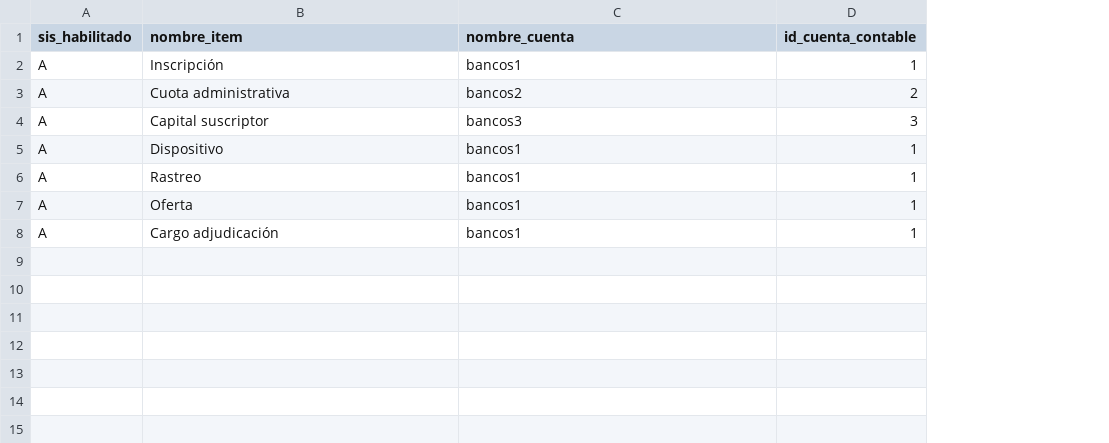
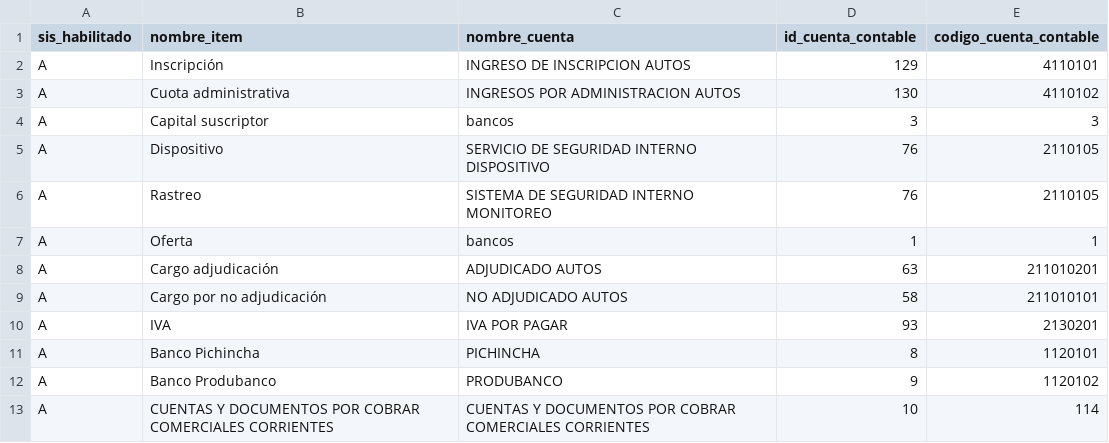
Before and after one commit to DeckxelSoftware/prontiauto, a CSV file: ProntiAuto/src/main/resources/data/003_item_cobro_pago.csv, drawn as a sheet; the diff names each change by its address in the sheet, - before the commit and + after, or states it on an @@ line.

```diff
--- a/ProntiAuto/src/main/resources/data/003_item_cobro_pago.csv
+++ b/ProntiAuto/src/main/resources/data/003_item_cobro_pago.csv
+column E (codigo_cuenta_contable), rows 2-8: 4110101 | 4110102 | 3 | 2110105 | 2110105 | 1 | 211010201
-C2 (nombre_cuenta): bancos1
+C2 (nombre_cuenta): INGRESO DE INSCRIPCION AUTOS
-D2 (id_cuenta_contable): 1
+D2 (id_cuenta_contable): 129
-C3 (nombre_cuenta): bancos2
+C3 (nombre_cuenta): INGRESOS POR ADMINISTRACION AUTOS
-D3 (id_cuenta_contable): 2
+D3 (id_cuenta_contable): 130
-C4 (nombre_cuenta): bancos3
+C4 (nombre_cuenta): bancos
-C5 (nombre_cuenta): bancos1
+C5 (nombre_cuenta): SERVICIO DE SEGURIDAD INTERNO DISPOSITIVO
-D5:D6 (id_cuenta_contable): 1
+D5:D6 (id_cuenta_contable): 76
-C6 (nombre_cuenta): bancos1
+C6 (nombre_cuenta): SISTEMA DE SEGURIDAD INTERNO MONITOREO
-C7 (nombre_cuenta): bancos1
+C7 (nombre_cuenta): bancos
-C8 (nombre_cuenta): bancos1
+C8 (nombre_cuenta): ADJUDICADO AUTOS
-D8 (id_cuenta_contable): 1
+D8 (id_cuenta_contable): 63
+row 9: A | Cargo por no adjudicación | NO ADJUDICADO AUTOS | 58 | 211010101
+row 10: A | IVA | IVA POR PAGAR | 93 | 2130201
+row 11: A | Banco Pichincha | PICHINCHA | 8 | 1120101
+row 12: A | Banco Produbanco | PRODUBANCO | 9 | 1120102
+row 13: A | CUENTAS Y DOCUMENTOS POR COBRAR COMERCIALES CORRIENTES | CUENTAS Y DOCUMENTOS POR COBRAR COMERCIALES CORRIENTES | 10 | 114
```
Also changed, not shown: ProntiAuto/src/main/resources/data/001_configuracion_general.csv, ProntiAuto/src/main/resources/data/001_empresa.csv, 18 other files.
